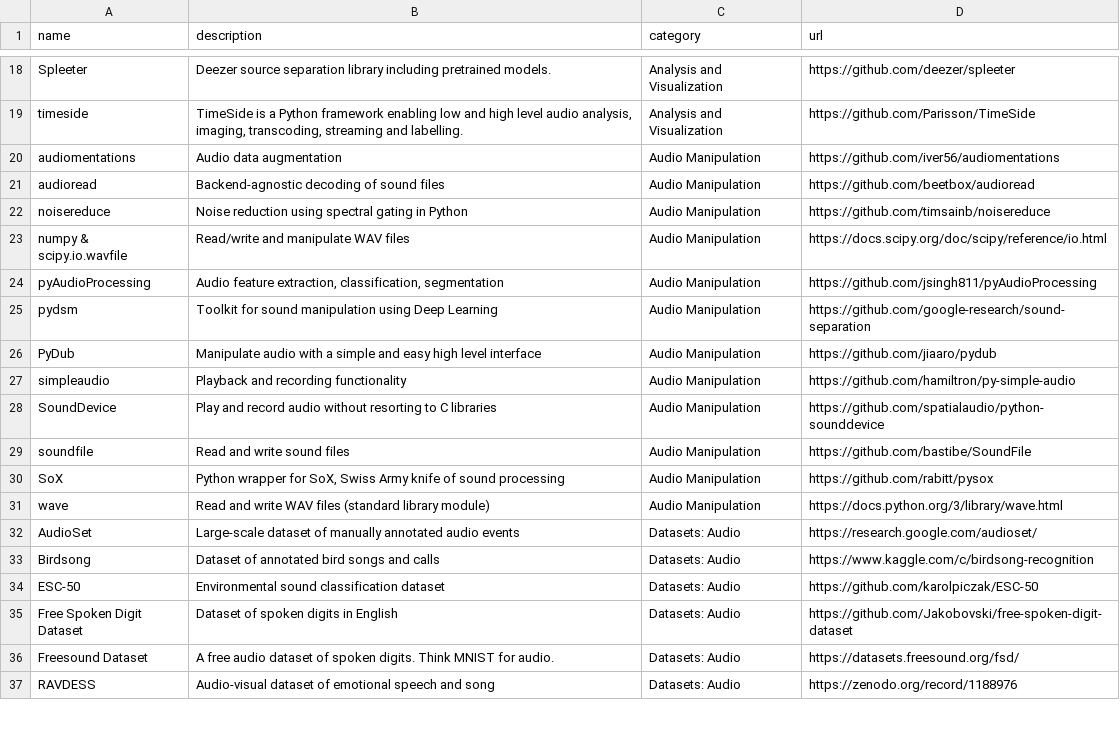
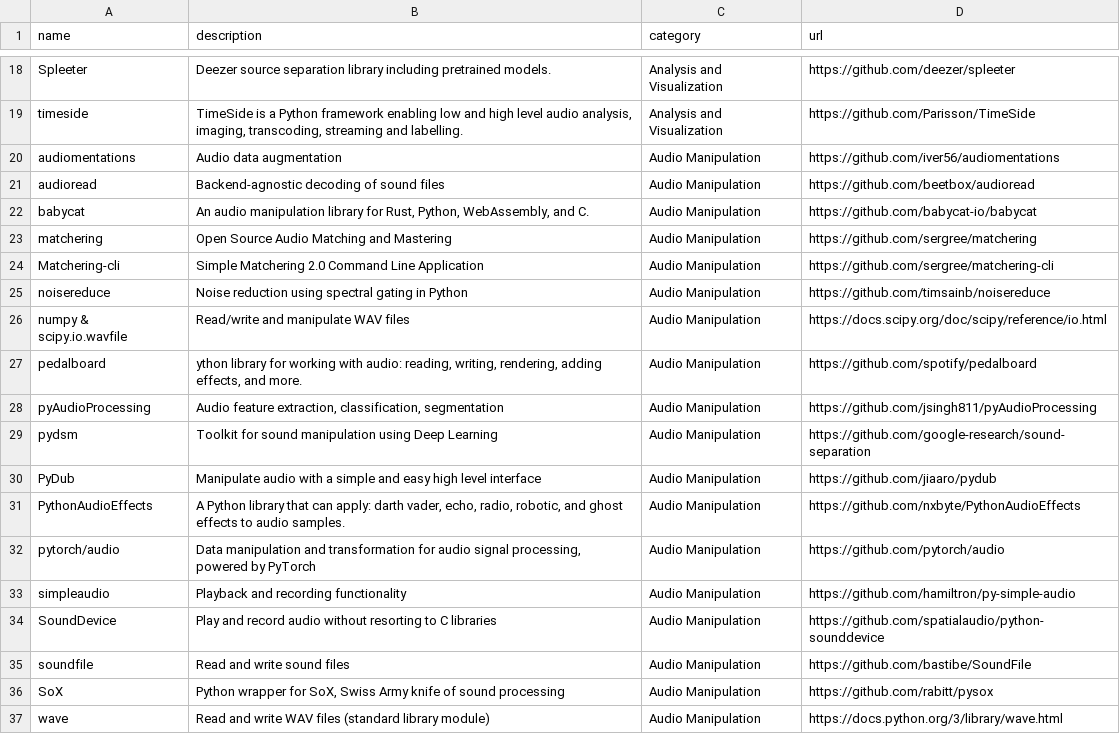
Before and after one commit to andreimatveyeu/awesome-python-audio, a CSV file: dataframe.csv, drawn as a sheet; only a part is shown, gaps mark what is left out; the shorter side is filled out with more unchanged rows.

```diff
--- a/dataframe.csv
+++ b/dataframe.csv
@@ -21,4 +21,8 @@ audiomentations,Audio data augmentation,Audio Manipulation,https://github.com/iv
 audioread,Backend-agnostic decoding of sound files,Audio Manipulation,https://github.com/beetbox/audioread
+babycat,"An audio manipulation library for Rust, Python, WebAssembly, and C.",Audio Manipulation,https://github.com/babycat-io/babycat
+matchering,Open Source Audio Matching and Mastering,Audio Manipulation,https://github.com/sergree/matchering
+Matchering-cli,Simple Matchering 2.0 Command Line Application ,Audio Manipulation,https://github.com/sergree/matchering-cli
 noisereduce,Noise reduction using spectral gating in Python,Audio Manipulation,https://github.com/timsainb/noisereduce
 numpy & scipy.io.wavfile,Read/write and manipulate WAV files,Audio Manipulation,https://docs.scipy.org/doc/scipy/reference/io.html
+pedalboard,"ython library for working with audio: reading, writing, rendering, adding effects, and more.",Audio Manipulation,https://github.com/spotify/pedalboard
 pyAudioProcessing,"Audio feature extraction, classification, segmentation",Audio Manipulation,https://github.com/jsingh811/pyAudioProcessing
@@ -26,2 +30,4 @@ pydsm,Toolkit for sound manipulation using Deep Learning,Audio Manipulation,http
 PyDub,Manipulate audio with a simple and easy high level interface,Audio Manipulation,https://github.com/jiaaro/pydub
+PythonAudioEffects,"A Python library that can apply: darth vader, echo, radio, robotic, and ghost effects to audio samples. ",Audio Manipulation,https://github.com/nxbyte/PythonAudioEffects
+pytorch/audio,"Data manipulation and transformation for audio signal processing, powered by PyTorch",Audio Manipulation,https://github.com/pytorch/audio
 simpleaudio,Playback and recording functionality,Audio Manipulation,https://github.com/hamiltron/py-simple-audio
```
Also changed, not shown: 1 other file.
